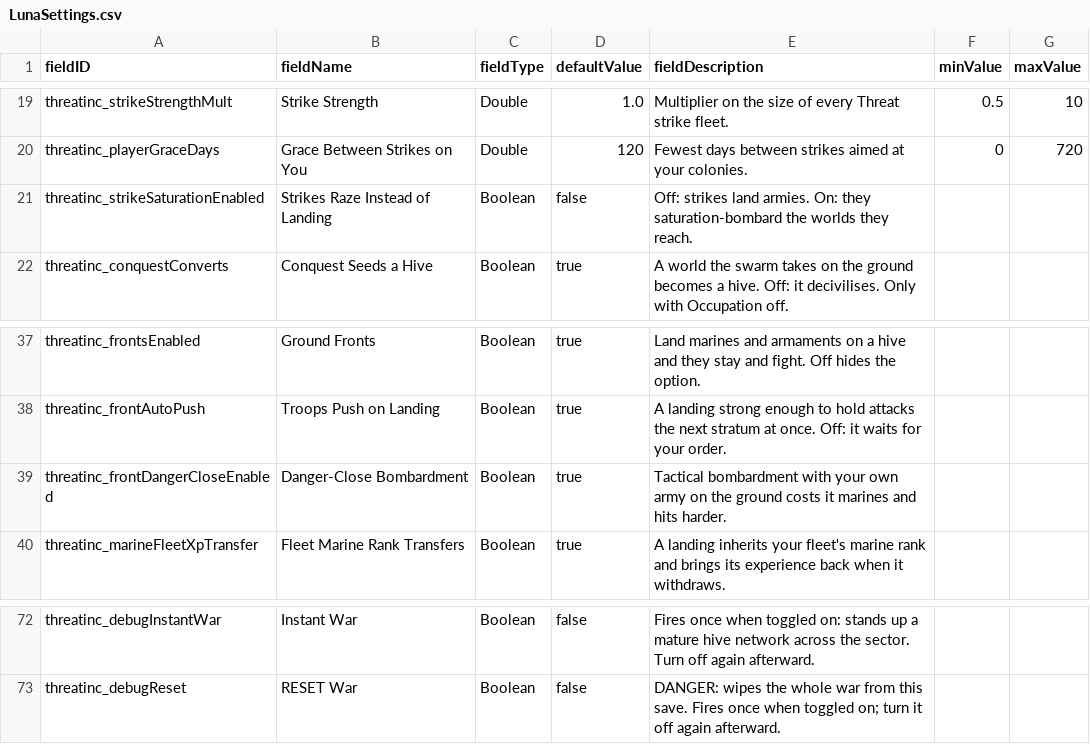
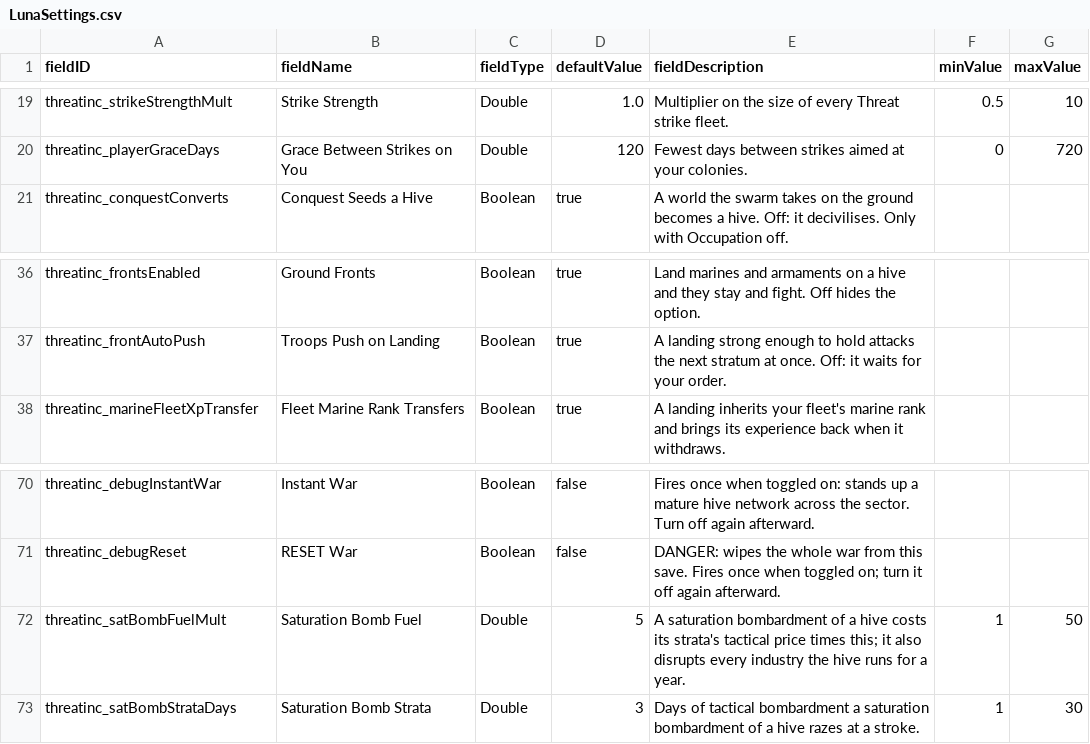
Before and after one commit to pogoman/ThreatIncursion, a CSV file: data/config/LunaSettings.csv, drawn as a sheet; only a part is shown, gaps mark what is left out; removed rows and columns are numbered as before the commit, all else as after; the diff names each change by its address in the sheet, - before the commit and + after, or states it on an @@ line.

```diff
--- a/data/config/LunaSettings.csv
+++ b/data/config/LunaSettings.csv
-row 21: threatinc_strikeSaturationEnabled | Strikes Raze Instead of Landing | Boolean | false | Off: strikes land armies. On: they saturation-bombard the worlds they reach.
-row 39: threatinc_frontDangerCloseEnabled | Danger-Close Bombardment | Boolean | true | Tactical bombardment with your own army on the ground costs it marines and hits harder.
+row 72: threatinc_satBombFuelMult | Saturation Bomb Fuel | Double | 5 | A saturation bombardment of a hive costs its strata's tactical price times this; it also disrupts every industry the hive runs for a year. | 1 | 50
+row 73: threatinc_satBombStrataDays | Saturation Bomb Strata | Double | 3 | Days of tactical bombardment a saturation bombardment of a hive razes at a stroke. | 1 | 30
```
Also changed, not shown: 19 other files.
